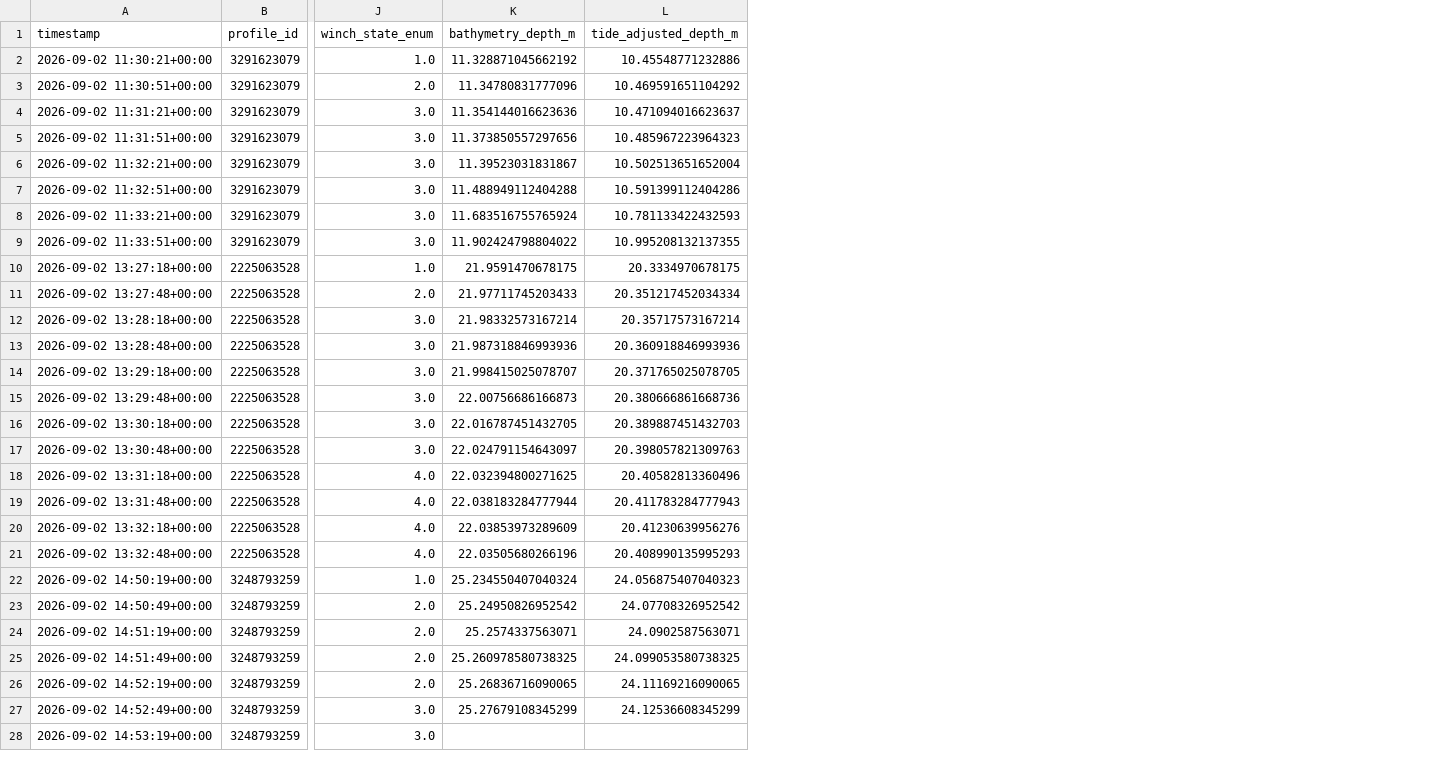
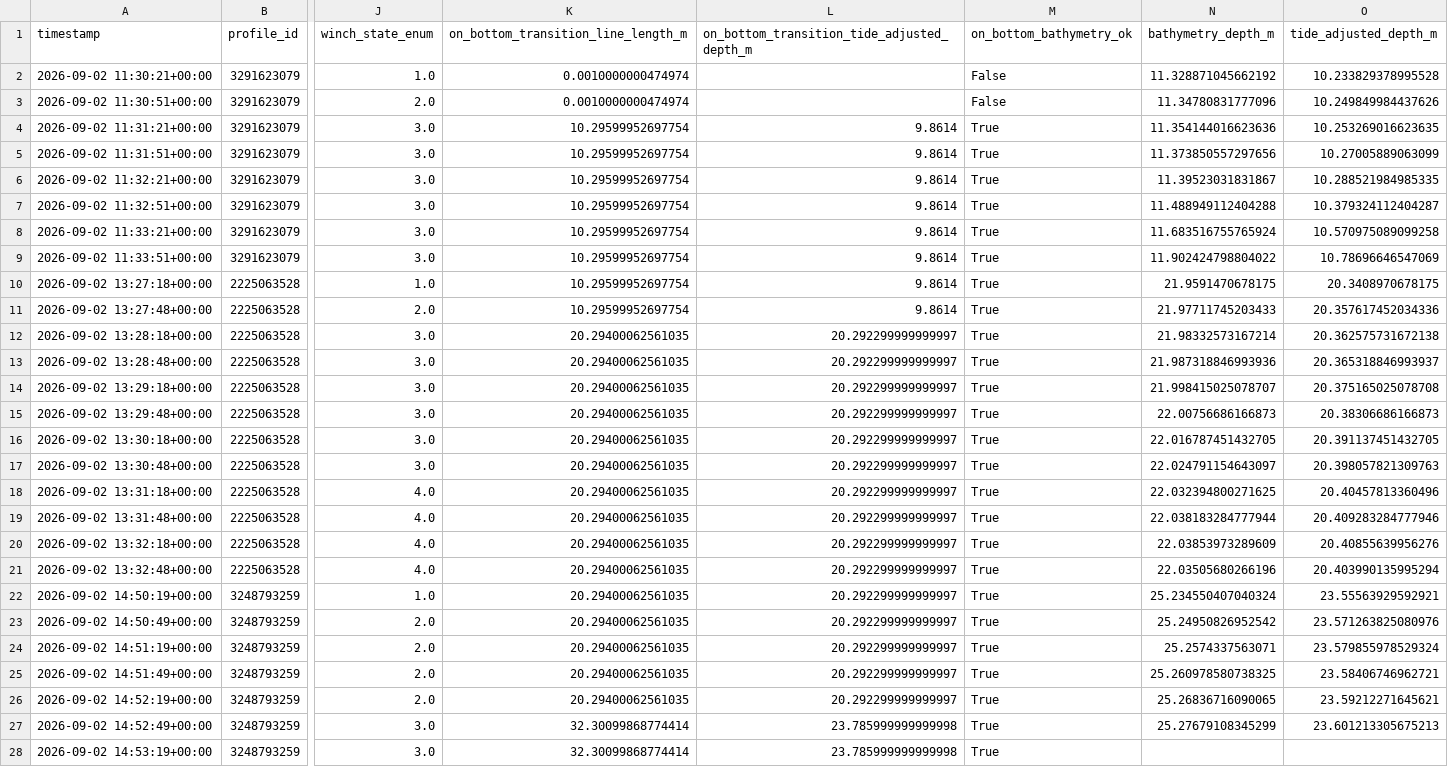
Before and after one commit to Sedna-Robotics/do-survey, a CSV file: data/processed/warden-3_casts_derived.csv, drawn as a sheet; only a part is shown, gaps mark what is left out; addresses are those after the commit; the diff covers the shown part only; the diff names each change by its address in the sheet, - before the commit and + after, or states it on an @@ line.

```diff
--- a/data/processed/warden-3_casts_derived.csv
+++ b/data/processed/warden-3_casts_derived.csv
+column K, rows 1-28: on_bottom_transition_line_length_m | 0.0010000000474974 | 0.0010000000474974 | 10.29599952697754 | 10.29599952697754 | 10.29599952697754 | 10.29599952697754 | 10.29599952697754 | 10.29599952697754 | 10.29599952697754 | 10.29599952697754 | 20.29400062561035 | 20.29400062561035 | 20.29400062561035 | 20.29400062561035 | 20.29400062561035 | 20.29400062561035 | 20.29400062561035 | 20.29400062561035 | 20.29400062561035 | 20.29400062561035 | 20.29400062561035 | 20.29400062561035 | 20.29400062561035 | 20.29400062561035 | 20.29400062561035 | 32.30099868774414 | 32.30099868774414
+column L, rows 1-28: on_bottom_transition_tide_adjusted_depth_m |  |  | 9.8614 | 9.8614 | 9.8614 | 9.8614 | 9.8614 | 9.8614 | 9.8614 | 9.8614 | 20.292299999999997 | 20.292299999999997 | 20.292299999999997 | 20.292299999999997 | 20.292299999999997 | 20.292299999999997 | 20.292299999999997 | 20.292299999999997 | 20.292299999999997 | 20.292299999999997 | 20.292299999999997 | 20.292299999999997 | 20.292299999999997 | 20.292299999999997 | 20.292299999999997 | 23.785999999999998 | 23.785999999999998
+column M (on_bottom_bathymetry_ok), rows 2-28: False | False | True | True | True | True | True | True | True | True | True | True | True | True | True | True | True | True | True | True | True | True | True | True | True | True | True
-O2 (tide_adjusted_depth_m): 10.45548771232886
+O2 (tide_adjusted_depth_m): 10.233829378995528
-O3 (tide_adjusted_depth_m): 10.469591651104292
+O3 (tide_adjusted_depth_m): 10.249849984437626
-O4 (tide_adjusted_depth_m): 10.471094016623637
+O4 (tide_adjusted_depth_m): 10.253269016623635
-O5 (tide_adjusted_depth_m): 10.485967223964323
+O5 (tide_adjusted_depth_m): 10.27005889063099
-O6 (tide_adjusted_depth_m): 10.502513651652004
+O6 (tide_adjusted_depth_m): 10.288521984985335
-O7 (tide_adjusted_depth_m): 10.591399112404286
+O7 (tide_adjusted_depth_m): 10.379324112404287
-O8 (tide_adjusted_depth_m): 10.781133422432593
+O8 (tide_adjusted_depth_m): 10.570975089099258
-O9 (tide_adjusted_depth_m): 10.995208132137355
+O9 (tide_adjusted_depth_m): 10.78696646547069
-O10 (tide_adjusted_depth_m): 20.3334970678175
+O10 (tide_adjusted_depth_m): 20.3408970678175
-O11 (tide_adjusted_depth_m): 20.351217452034334
+O11 (tide_adjusted_depth_m): 20.357617452034336
-O12 (tide_adjusted_depth_m): 20.35717573167214
+O12 (tide_adjusted_depth_m): 20.362575731672138
-O13 (tide_adjusted_depth_m): 20.360918846993936
+O13 (tide_adjusted_depth_m): 20.365318846993937
-O14 (tide_adjusted_depth_m): 20.371765025078705
+O14 (tide_adjusted_depth_m): 20.375165025078708
-O15 (tide_adjusted_depth_m): 20.380666861668736
+O15 (tide_adjusted_depth_m): 20.38306686166873
-O16 (tide_adjusted_depth_m): 20.389887451432703
+O16 (tide_adjusted_depth_m): 20.391137451432705
-O18 (tide_adjusted_depth_m): 20.40582813360496
+O18 (tide_adjusted_depth_m): 20.40457813360496
-O19 (tide_adjusted_depth_m): 20.411783284777943
+O19 (tide_adjusted_depth_m): 20.409283284777946
-O20 (tide_adjusted_depth_m): 20.41230639956276
+O20 (tide_adjusted_depth_m): 20.40855639956276
-O21 (tide_adjusted_depth_m): 20.408990135995293
+O21 (tide_adjusted_depth_m): 20.403990135995294
-O22 (tide_adjusted_depth_m): 24.056875407040323
+O22 (tide_adjusted_depth_m): 23.55563929592921
-O23 (tide_adjusted_depth_m): 24.07708326952542
+O23 (tide_adjusted_depth_m): 23.571263825080976
-O24 (tide_adjusted_depth_m): 24.0902587563071
+O24 (tide_adjusted_depth_m): 23.579855978529324
-O25 (tide_adjusted_depth_m): 24.099053580738325
+O25 (tide_adjusted_depth_m): 23.58406746962721
-O26 (tide_adjusted_depth_m): 24.11169216090065
+O26 (tide_adjusted_depth_m): 23.59212271645621
-O27 (tide_adjusted_depth_m): 24.12536608345299
+O27 (tide_adjusted_depth_m): 23.601213305675213
```
Also changed, not shown: 65 edited cells elsewhere in this file, 6 other files.
